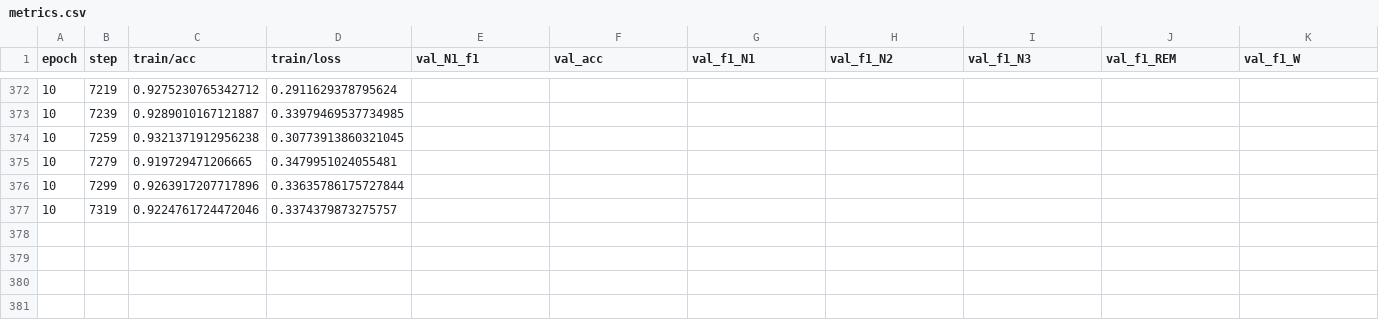
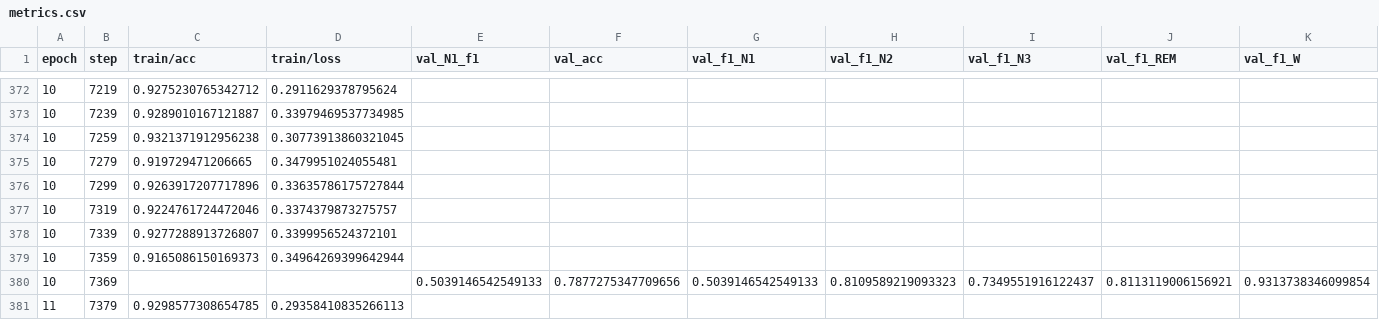
Before and after one commit to shameem4/eeg_sleep, a CSV file: logs/sleep_model/final/metrics.csv, drawn as a sheet; only a part is shown, gaps mark what is left out; rows hold the shown columns only; the diff names each change by its address in the sheet, - before the commit and + after, or states it on an @@ line.

Commit message:
Update metrics.csv with additional validation data for epoch 10

```diff
--- a/logs/sleep_model/final/metrics.csv
+++ b/logs/sleep_model/final/metrics.csv
+row 378: 10 | 7339 | 0.9277288913726807 | 0.3399956524372101
+row 379: 10 | 7359 | 0.9165086150169373 | 0.34964269399642944
+row 380: 10 | 7369 |  |  | 0.5039146542549133 | 0.7877275347709656 | 0.5039146542549133 | 0.8109589219093323 | 0.7349551916122437 | 0.8113119006156921 | 0.9313738346099854
+row 381: 11 | 7379 | 0.9298577308654785 | 0.29358410835266113
```
Also changed, not shown: 1 other file.
